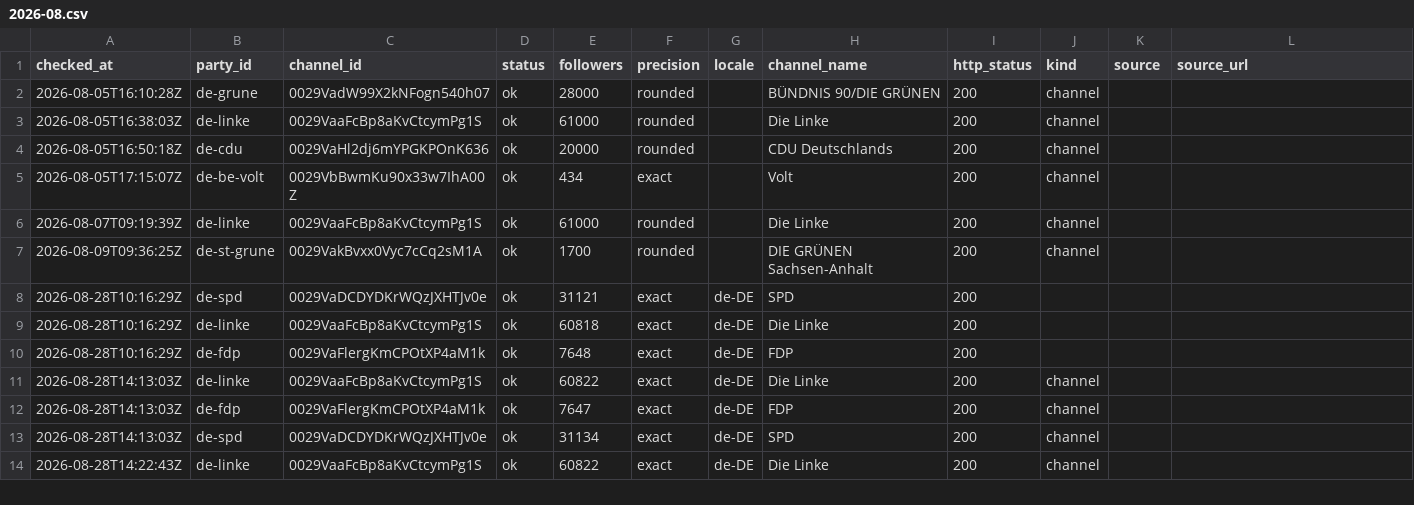
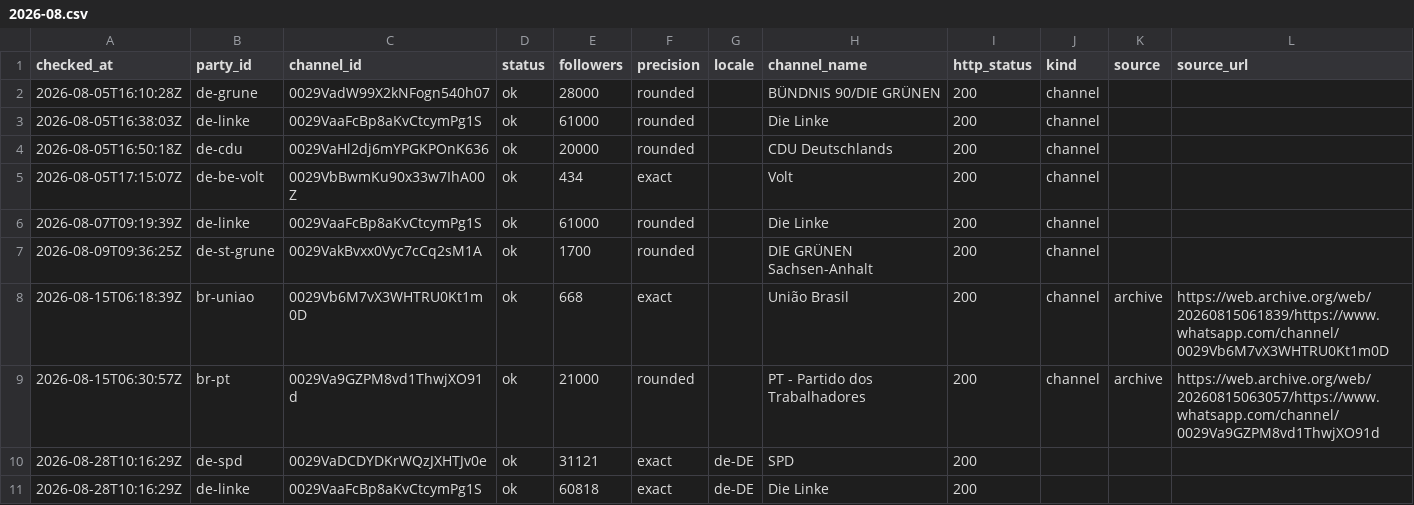
Before and after one commit to procom-dev/political-whatsapp-channels, a CSV file: datasets/party-channels/observations/2026-08.csv, drawn as a sheet; only a part is shown; the shorter side is filled out with more unchanged rows.

```diff
--- a/datasets/party-channels/observations/2026-08.csv
+++ b/datasets/party-channels/observations/2026-08.csv
@@ -7,2 +7,4 @@ checked_at,party_id,channel_id,status,followers,precision,locale,channel_name,ht
 2026-08-09T09:36:25Z,de-st-grune,0029VakBvxx0Vyc7cCq2sM1A,ok,1700,rounded,,DIE GRÜNEN Sachsen-Anhalt,200,channel,,
+2026-08-15T06:18:39Z,br-uniao,0029Vb6M7vX3WHTRU0Kt1m0D,ok,668,exact,,União Brasil,200,channel,archive,https://web.archive.org/web/20260815061839/https://www.whatsapp.com/channel/0029Vb6M7vX3WHTRU0Kt1m0D
+2026-08-15T06:30:57Z,br-pt,0029Va9GZPM8vd1ThwjXO91d,ok,21000,rounded,,PT - Partido dos Trabalhadores,200,channel,archive,https://web.archive.org/web/20260815063057/https://www.whatsapp.com/channel/0029Va9GZPM8vd1ThwjXO91d
 2026-08-28T10:16:29Z,de-spd,0029VaDCDYDKrWQzJXHTJv0e,ok,31121,exact,de-DE,SPD,200,,,
```
Also changed, not shown: datasets/party-channels/observations/2024-06.csv, datasets/party-channels/observations/2025-09.csv, 33 other files.
